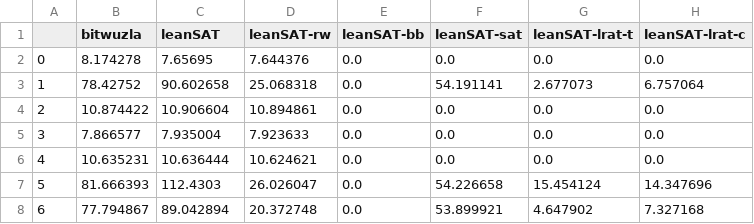
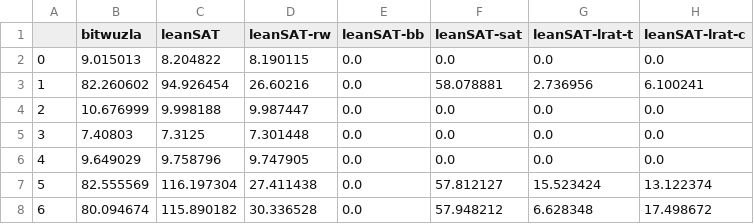
Before and after one commit to opencompl/lean-mlir, a CSV file: bv-evaluation/raw-data/bvw16_ch2_2AdditionAndLogicalOps_proved_data.csv, drawn as a sheet; only a part is shown; the diff covers the shown part only.

Commit message:
chore: fix data collection script for `HackersDelight` (#789)
fix the error in the scripts for hackers delight and update `raw-data`

```diff
--- a/bv-evaluation/raw-data/bvw16_ch2_2AdditionAndLogicalOps_proved_data.csv
+++ b/bv-evaluation/raw-data/bvw16_ch2_2AdditionAndLogicalOps_proved_data.csv
@@ -1,8 +1,8 @@
 ,bitwuzla,leanSAT,leanSAT-rw,leanSAT-bb,leanSAT-sat,leanSAT-lrat-t,leanSAT-lrat-c
-0,8.174278,7.65695,7.644376,0.0,0.0,0.0,0.0
-1,78.42752,90.602658,25.068318,0.0,54.191141,2.677073,6.757064
-2,10.874422,10.906604,10.894861,0.0,0.0,0.0,0.0
-3,7.866577,7.935004,7.923633,0.0,0.0,0.0,0.0
-4,10.635231,10.636444,10.624621,0.0,0.0,0.0,0.0
-5,81.666393,112.4303,26.026047,0.0,54.226658,15.454124,14.347696
-6,77.794867,89.042894,20.372748,0.0,53.899921,4.647902,7.327168
+0,9.015013,8.204822,8.190115,0.0,0.0,0.0,0.0
+1,82.260602,94.926454,26.60216,0.0,58.078881,2.736956,6.100241
+2,10.676999,9.998188,9.987447,0.0,0.0,0.0,0.0
+3,7.40803,7.3125,7.301448,0.0,0.0,0.0,0.0
+4,9.649029,9.758796,9.747905,0.0,0.0,0.0,0.0
+5,82.555569,116.197304,27.411438,0.0,57.812127,15.523424,13.122374
+6,80.094674,115.890182,30.336528,0.0,57.948212,6.628348,17.498672
```
Also changed, not shown: 92 edited cells elsewhere in this file, bv-evaluation/raw-data/bvw16_ch2_3LogicalArithmeticIneq_ceg_data.csv, bv-evaluation/raw-data/bvw32_ch2_1DeMorgan_proved_data.csv, 14 other files.
